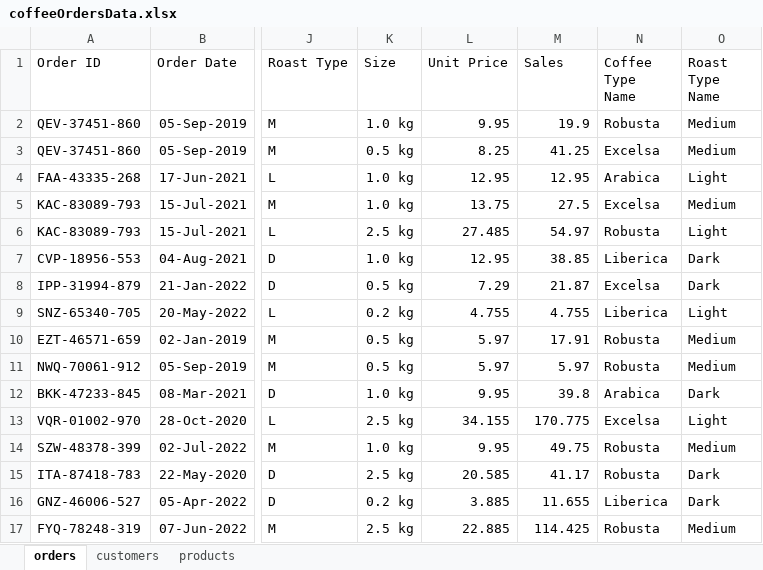
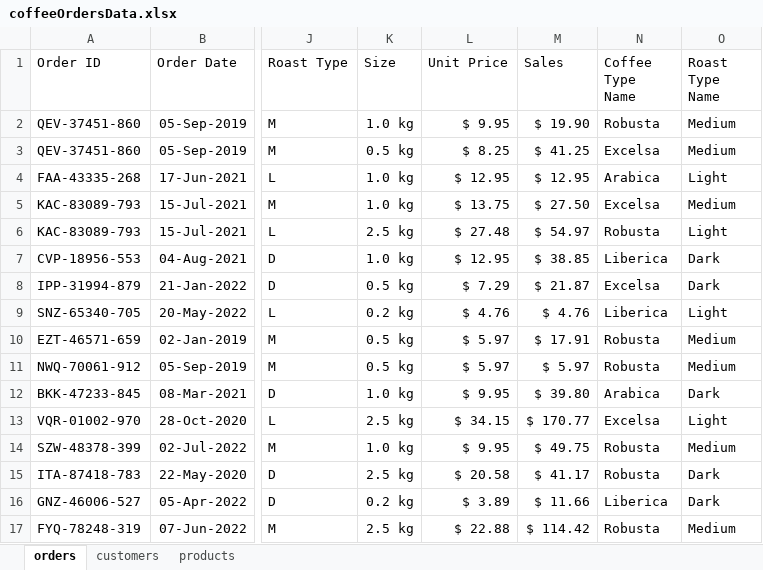
Before and after one commit to HerryTech/Excel-Analysis-Projects, an Excel workbook: Coffee_Sales/data/coffeeOrdersData.xlsx, sheet orders, drawn as a sheet; only a part is shown, gaps mark what is left out; values as stored, in another font and other column widths than the file's, no borders; the diff covers the shown part only; the diff names each change by its address in the sheet, - before the commit and + after, or states it on an @@ line.

Commit message:
Update

```diff
--- a/Coffee_Sales/data/coffeeOrdersData.xlsx (sheet orders)
+++ b/Coffee_Sales/data/coffeeOrdersData.xlsx (sheet orders)
-L2 (Unit Price): 9.95
+L2 (Unit Price): $ 9.95
-M2 (Sales): 19.9
+M2 (Sales): $ 19.90
-L3 (Unit Price): 8.25
+L3 (Unit Price): $ 8.25
-M3 (Sales): 41.25
+M3 (Sales): $ 41.25
-L4 (Unit Price): 12.95
+L4 (Unit Price): $ 12.95
-M4 (Sales): 12.95
+M4 (Sales): $ 12.95
-L5 (Unit Price): 13.75
+L5 (Unit Price): $ 13.75
-M5 (Sales): 27.5
+M5 (Sales): $ 27.50
-L6 (Unit Price): 27.485
+L6 (Unit Price): $ 27.48
-M6 (Sales): 54.97
+M6 (Sales): $ 54.97
-L7 (Unit Price): 12.95
+L7 (Unit Price): $ 12.95
-M7 (Sales): 38.85
+M7 (Sales): $ 38.85
-L8 (Unit Price): 7.29
+L8 (Unit Price): $ 7.29
-M8 (Sales): 21.87
+M8 (Sales): $ 21.87
-L9 (Unit Price): 4.755
+L9 (Unit Price): $ 4.76
-M9 (Sales): 4.755
+M9 (Sales): $ 4.76
-L10:L11 (Unit Price): 5.97
+L10:L11 (Unit Price): $ 5.97
-M10 (Sales): 17.91
+M10 (Sales): $ 17.91
-M11 (Sales): 5.97
+M11 (Sales): $ 5.97
-L12 (Unit Price): 9.95
+L12 (Unit Price): $ 9.95
-M12 (Sales): 39.8
+M12 (Sales): $ 39.80
-L13 (Unit Price): 34.155
+L13 (Unit Price): $ 34.15
-M13 (Sales): 170.775
+M13 (Sales): $ 170.77
-L14 (Unit Price): 9.95
+L14 (Unit Price): $ 9.95
-M14 (Sales): 49.75
+M14 (Sales): $ 49.75
-L15 (Unit Price): 20.585
+L15 (Unit Price): $ 20.58
-M15 (Sales): 41.17
+M15 (Sales): $ 41.17
-L16 (Unit Price): 3.885
+L16 (Unit Price): $ 3.89
-M16 (Sales): 11.655
+M16 (Sales): $ 11.66
-L17 (Unit Price): 22.885
+L17 (Unit Price): $ 22.88
-M17 (Sales): 114.425
+M17 (Sales): $ 114.42
```
Also changed, not shown: 1968 edited cells elsewhere in this sheet.
